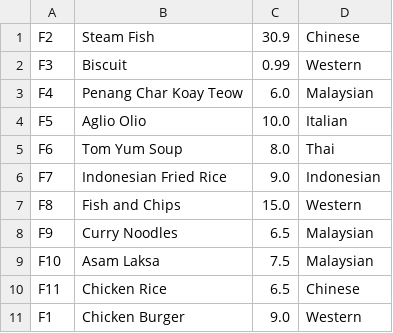
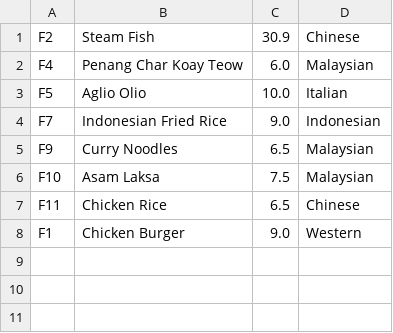
Before and after one commit to chanchoonhee/OOPAssignment, a CSV file: Food.csv, drawn as a sheet.

Commit message:
generated food id

```diff
--- a/Food.csv
+++ b/Food.csv
@@ -1,8 +1,5 @@
 F2,Steam Fish,30.9,Chinese
-F3,Biscuit,0.99,Western
 F4,Penang Char Koay Teow,6.0,Malaysian
 F5,Aglio Olio,10.0,Italian
-F6,Tom Yum Soup,8.0,Thai
 F7,Indonesian Fried Rice,9.0,Indonesian
-F8,Fish and Chips,15.0,Western
 F9,Curry Noodles,6.5,Malaysian
```
Also changed, not shown: 5 other files.
